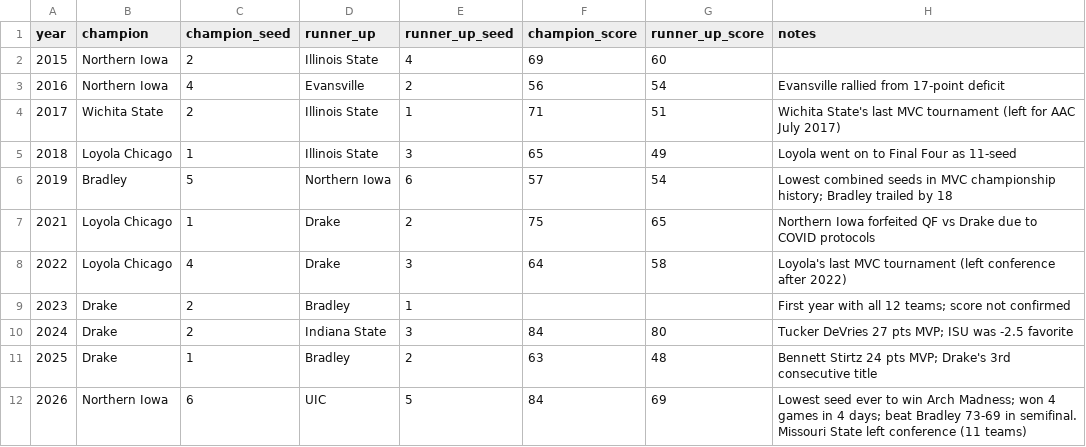
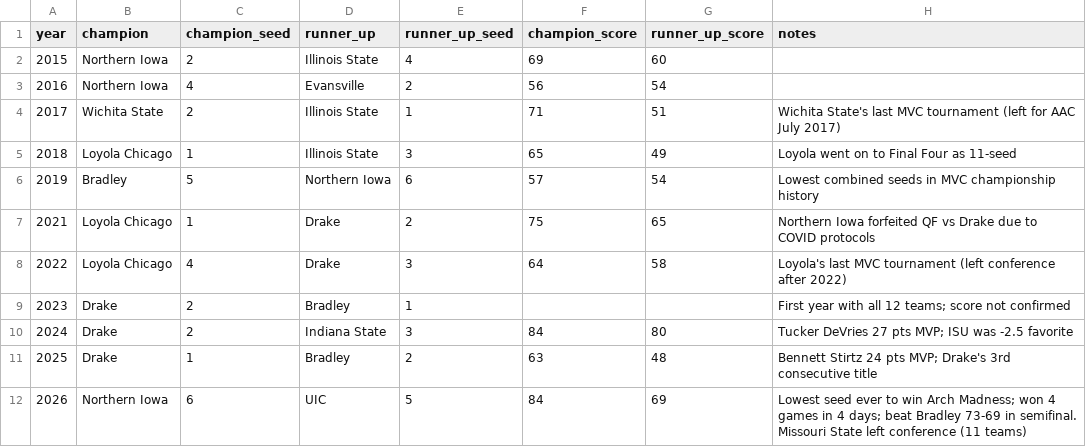
Before and after one commit to jbayert/MVC-bracket-options, a CSV file: data/arch_madness_champions.csv, drawn as a sheet.

```diff
--- a/data/arch_madness_champions.csv
+++ b/data/arch_madness_champions.csv
@@ -2,6 +2,6 @@ year,champion,champion_seed,runner_up,runner_up_seed,champion_score,runner_up_sc
 2015,Northern Iowa,2,Illinois State,4,69,60,
-2016,Northern Iowa,4,Evansville,2,56,54,Evansville rallied from 17-point deficit
+2016,Northern Iowa,4,Evansville,2,56,54,
 2017,Wichita State,2,Illinois State,1,71,51,Wichita State's last MVC tournament (left for AAC July 2017)
 2018,Loyola Chicago,1,Illinois State,3,65,49,Loyola went on to Final Four as 11-seed
-2019,Bradley,5,Northern Iowa,6,57,54,Lowest combined seeds in MVC championship history; Bradley trailed by 18
+2019,Bradley,5,Northern Iowa,6,57,54,Lowest combined seeds in MVC championship history
 2021,Loyola Chicago,1,Drake,2,75,65,Northern Iowa forfeited QF vs Drake due to COVID protocols
```
Also changed, not shown: 2 other files.
